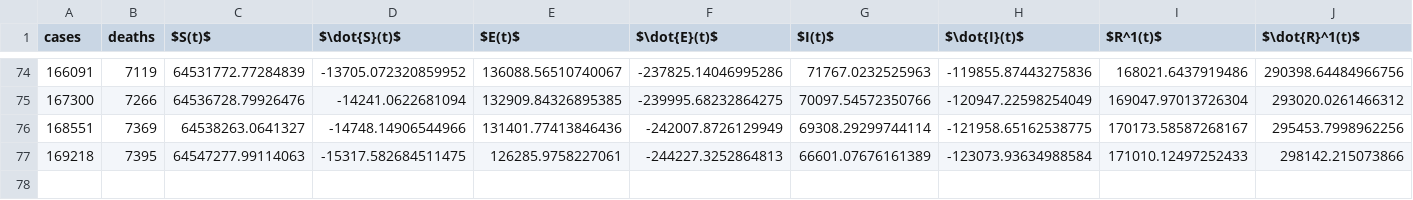
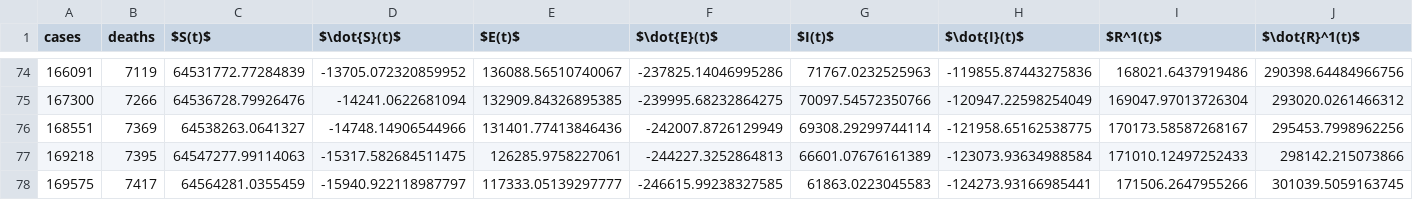
Before and after one commit to SDerrode/divoc, a CSV file: NL-Filtering/figures/SEIR1R2_Germany_all.csv, drawn as a sheet; only a part is shown, gaps mark what is left out; rows hold the shown columns only; the diff names each change by its address in the sheet, - before the commit and + after, or states it on an @@ line.

```diff
--- a/NL-Filtering/figures/SEIR1R2_Germany_all.csv
+++ b/NL-Filtering/figures/SEIR1R2_Germany_all.csv
+row 78: 169575 | 7417 | 64564281.0355459 | -15940.922118987797 | 117333.05139297777 | -246615.99238327585 | 61863.0223045583 | -124273.93166985441 | 171506.2647955266 | 301039.5059163745
```
Also changed, not shown: NL-Filtering/figures/SEIR1R2_France_all.csv, 13 other files.
